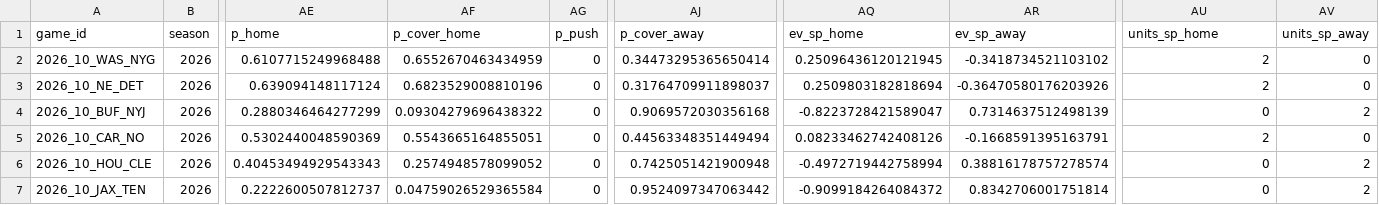
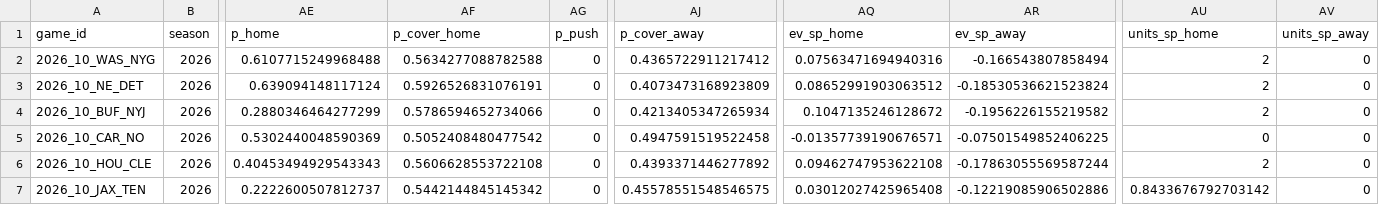
Before and after one commit to davisj2007/nfl_lowfi_data, a CSV file: data/weekly/2026/wk10/bets.csv, drawn as a sheet; only a part is shown, gaps mark what is left out; the diff covers the shown part only; the diff names each change by its address in the sheet, - before the commit and + after, or states it on an @@ line.

```diff
--- a/data/weekly/2026/wk10/bets.csv
+++ b/data/weekly/2026/wk10/bets.csv
-AF2 (p_cover_home): 0.6552670463434959
+AF2 (p_cover_home): 0.5634277088782588
-AJ2 (p_cover_away): 0.34473295365650414
+AJ2 (p_cover_away): 0.4365722911217412
-AQ2 (ev_sp_home): 0.25096436120121945
+AQ2 (ev_sp_home): 0.07563471694940316
-AR2 (ev_sp_away): -0.3418734521103102
+AR2 (ev_sp_away): -0.166543807858494
-AF3 (p_cover_home): 0.6823529008810196
+AF3 (p_cover_home): 0.5926526831076191
-AJ3 (p_cover_away): 0.31764709911898037
+AJ3 (p_cover_away): 0.4073473168923809
-AQ3 (ev_sp_home): 0.2509803182818694
+AQ3 (ev_sp_home): 0.08652991903063512
-AR3 (ev_sp_away): -0.36470580176203926
+AR3 (ev_sp_away): -0.18530536621523824
-AF4 (p_cover_home): 0.09304279696438322
+AF4 (p_cover_home): 0.5786594652734066
-AJ4 (p_cover_away): 0.9069572030356168
+AJ4 (p_cover_away): 0.4213405347265934
-AQ4 (ev_sp_home): -0.8223728421589047
+AQ4 (ev_sp_home): 0.1047135246128672
-AR4 (ev_sp_away): 0.7314637512498139
+AR4 (ev_sp_away): -0.1956226155219582
-AU4 (units_sp_home): 0
+AU4 (units_sp_home): 2
-AV4 (units_sp_away): 2
+AV4 (units_sp_away): 0
-AF5 (p_cover_home): 0.5543665164855051
+AF5 (p_cover_home): 0.5052408480477542
-AJ5 (p_cover_away): 0.44563348351449494
+AJ5 (p_cover_away): 0.4947591519522458
-AQ5 (ev_sp_home): 0.08233462742408126
+AQ5 (ev_sp_home): -0.01357739190676571
-AR5 (ev_sp_away): -0.1668591395163791
+AR5 (ev_sp_away): -0.07501549852406225
-AU5 (units_sp_home): 2
+AU5 (units_sp_home): 0
-AF6 (p_cover_home): 0.2574948578099052
+AF6 (p_cover_home): 0.5606628553722108
-AJ6 (p_cover_away): 0.7425051421900948
+AJ6 (p_cover_away): 0.4393371446277892
-AQ6 (ev_sp_home): -0.4972719442758994
+AQ6 (ev_sp_home): 0.09462747953622108
-AR6 (ev_sp_away): 0.38816178757278574
+AR6 (ev_sp_away): -0.17863055569587244
-AU6 (units_sp_home): 0
+AU6 (units_sp_home): 2
-AV6:AV7 (units_sp_away): 2
+AV6:AV7 (units_sp_away): 0
-AF7 (p_cover_home): 0.04759026529365584
+AF7 (p_cover_home): 0.5442144845145342
-AJ7 (p_cover_away): 0.9524097347063442
+AJ7 (p_cover_away): 0.45578551548546575
-AQ7 (ev_sp_home): -0.9099184264084372
+AQ7 (ev_sp_home): 0.03012027425965408
-AR7 (ev_sp_away): 0.8342706001751814
+AR7 (ev_sp_away): -0.12219085906502886
-AU7 (units_sp_home): 0
+AU7 (units_sp_home): 0.8433676792703142
```
Also changed, not shown: 44 edited cells elsewhere in this file, data/weekly/2026/wk01/bets.csv, data/weekly/2026/wk02/bets.csv, 11 other files.
